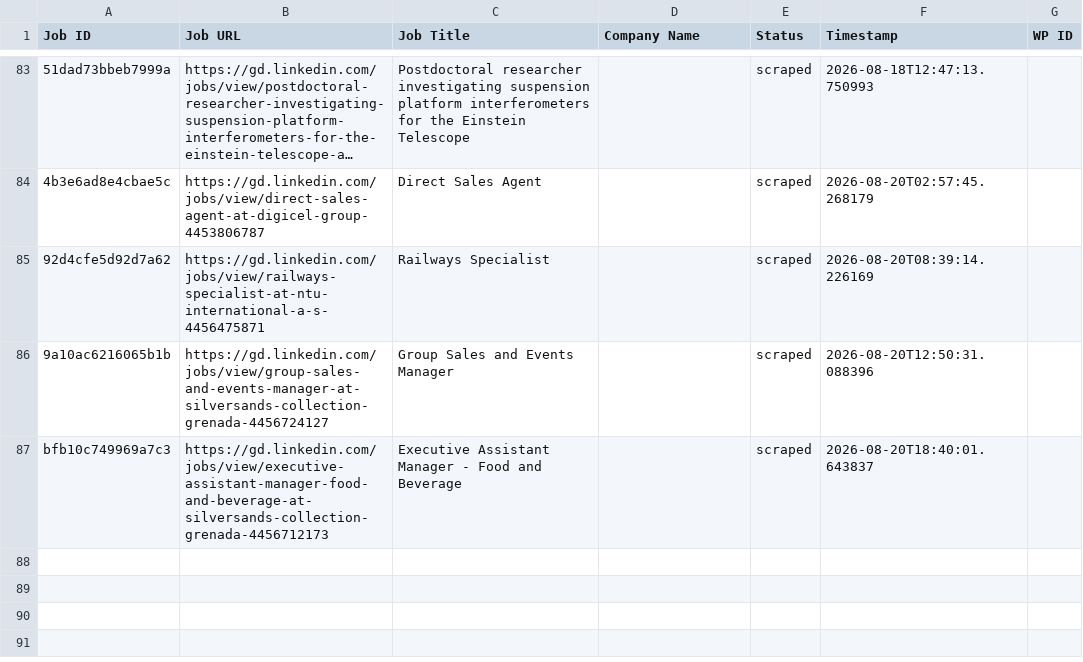
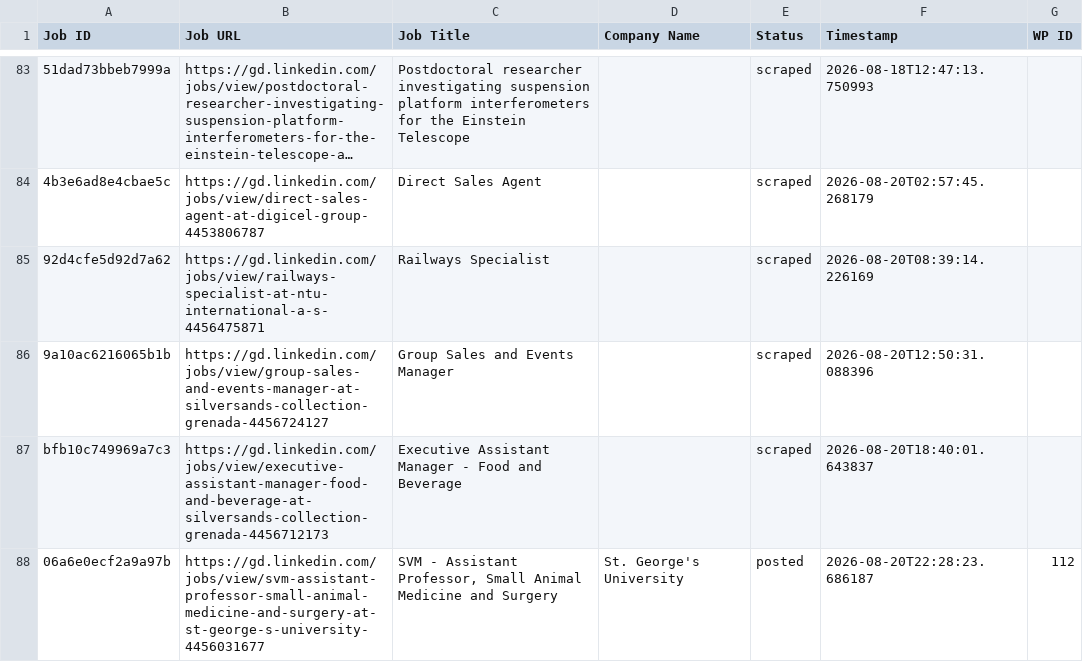
Before and after one commit to innovationinc2000/gd, a CSV file: processed_jobs.csv, drawn as a sheet; only a part is shown, gaps mark what is left out; long unchanged cells end in …; the diff names each change by its address in the sheet, - before the commit and + after, or states it on an @@ line.

```diff
--- a/processed_jobs.csv
+++ b/processed_jobs.csv
+row 88: 06a6e0ecf2a9a97b | https://gd.linkedin.com/jobs/view/svm-assistant-professor-small-animal-medicine-and-surgery-at-st-george-s-university-4456031677 | SVM - Assistant Professor, Small Animal Medicine and Surgery | St. George's University | posted | 2026-08-20T22:28:23.686187 | 112
```
